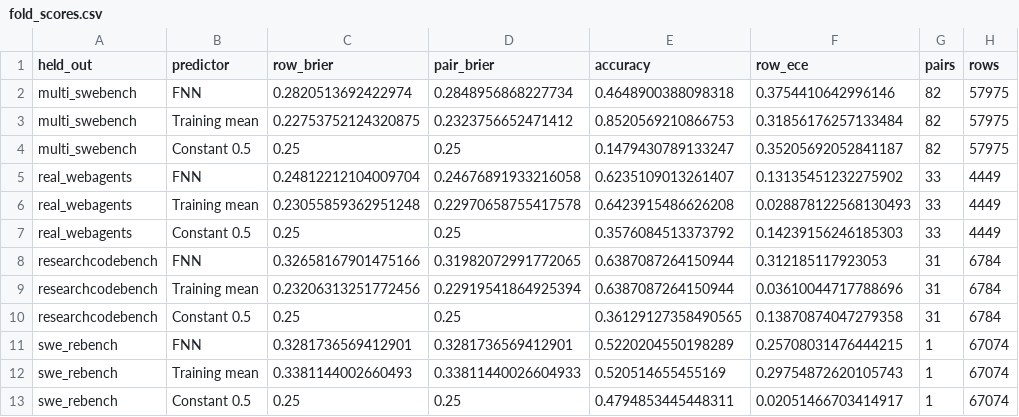
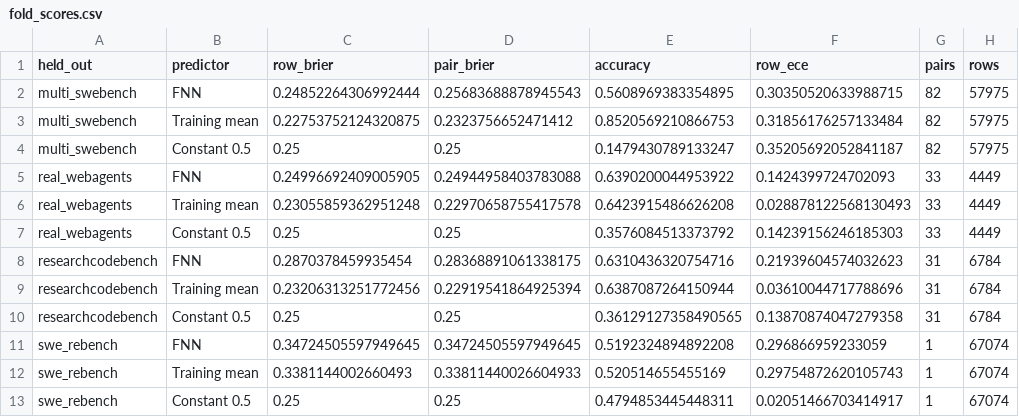
Before and after one commit to stevenwoodrum/dl-project, a CSV file: dharaneesh/results/lobo/fold_scores.csv, drawn as a sheet.

```diff
--- a/dharaneesh/results/lobo/fold_scores.csv
+++ b/dharaneesh/results/lobo/fold_scores.csv
@@ -1,12 +1,12 @@
 held_out,predictor,row_brier,pair_brier,accuracy,row_ece,pairs,rows
-multi_swebench,FNN,0.2820513692422974,0.2848956868227734,0.4648900388098318,0.3754410642996146,82,57975
+multi_swebench,FNN,0.24852264306992444,0.25683688878945543,0.5608969383354895,0.30350520633988715,82,57975
 multi_swebench,Training mean,0.22753752124320875,0.2323756652471412,0.8520569210866753,0.31856176257133484,82,57975
 multi_swebench,Constant 0.5,0.25,0.25,0.1479430789133247,0.35205692052841187,82,57975
-real_webagents,FNN,0.24812212104009704,0.24676891933216058,0.6235109013261407,0.13135451232275902,33,4449
+real_webagents,FNN,0.24996692409005905,0.24944958403783088,0.6390200044953922,0.1424399724702093,33,4449
 real_webagents,Training mean,0.23055859362951248,0.22970658755417578,0.6423915486626208,0.028878122568130493,33,4449
 real_webagents,Constant 0.5,0.25,0.25,0.3576084513373792,0.14239156246185303,33,4449
-researchcodebench,FNN,0.32658167901475166,0.31982072991772065,0.6387087264150944,0.312185117923053,31,6784
+researchcodebench,FNN,0.2870378459935454,0.28368891061338175,0.6310436320754716,0.21939604574032623,31,6784
 researchcodebench,Training mean,0.23206313251772456,0.22919541864925394,0.6387087264150944,0.03610044717788696,31,6784
 researchcodebench,Constant 0.5,0.25,0.25,0.36129127358490565,0.13870874047279358,31,6784
-swe_rebench,FNN,0.3281736569412901,0.3281736569412901,0.5220204550198289,0.25708031476444215,1,67074
+swe_rebench,FNN,0.34724505597949645,0.34724505597949645,0.5192324894892208,0.296866959233059,1,67074
 swe_rebench,Training mean,0.3381144002660493,0.33811440026604933,0.520514655455169,0.29754872620105743,1,67074
```
Also changed, not shown: dharaneesh/results/lobo/history_multi_swebench.csv, dharaneesh/results/lobo/history_real_webagents.csv, 44 other files.
